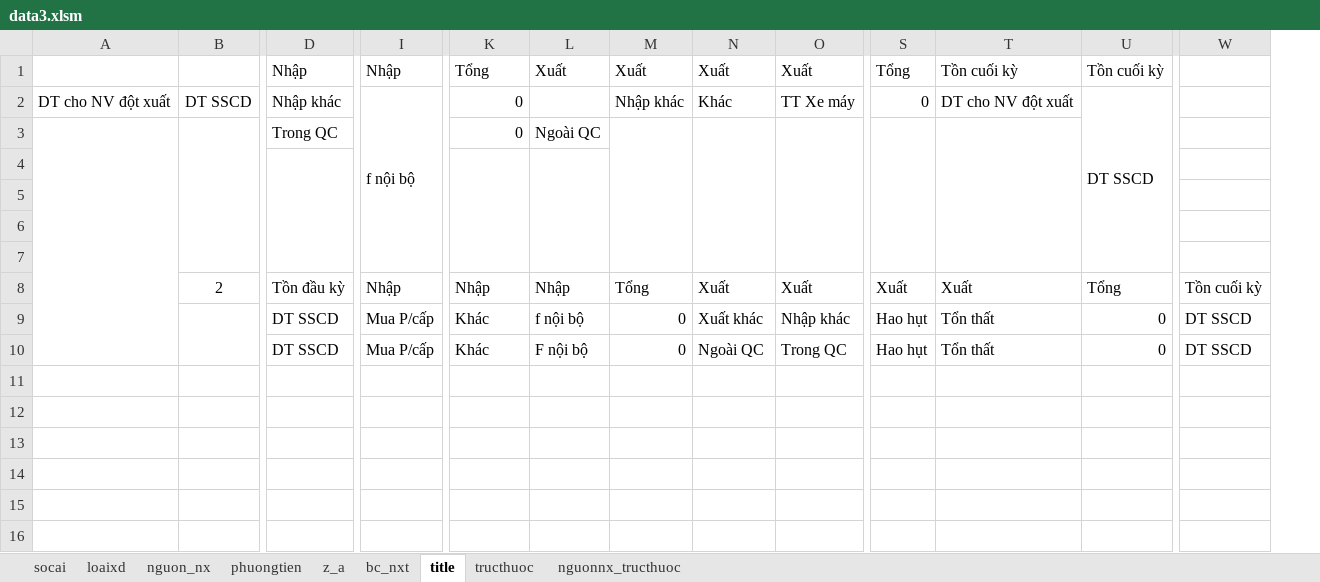
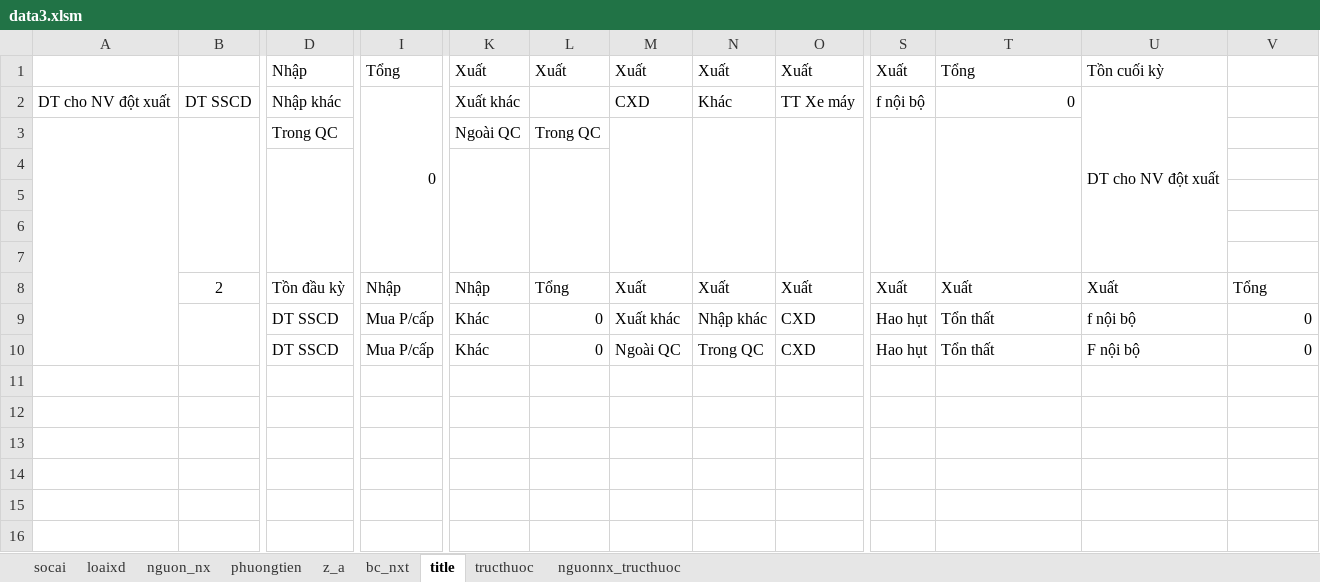
Before and after one commit to ste4-share/petroleum_management_app, an Excel workbook: data3.xlsm, sheet title, drawn as a sheet; only a part is shown, gaps mark what is left out; values as stored, in another font and other column widths than the file's, no borders; table styles not drawn; removed rows and columns are numbered as before the commit, all else as after; rows hold the shown columns only; the diff names each change by its address in the sheet, - before the commit and + after, or states it on an @@ line.

```diff
--- a/data3.xlsm (sheet title)
+++ b/data3.xlsm (sheet title)
+column U, rows 1-2: Tồn cuối kỳ | DT cho NV đột xuất; rows 8-10: Xuất | f nội bộ | F nội bộ
-column W, rows 8-10: Tồn cuối kỳ | DT SSCD | DT SSCD
-I1: Nhập
+I1: Tổng
-K1: Tổng
+K1: Xuất
-S1: Tổng
+S1: Xuất
-T1: Tồn cuối kỳ
+T1: Tổng
-V1: Tồn cuối kỳ
+V1: (empty)
-I2: f nội bộ
+I2: 0
-K2: 0
+K2: Xuất khác
-M2: Nhập khác
+M2: CXD
-S2: 0
+S2: f nội bộ
-T2: DT cho NV đột xuất
+T2: 0
-V2: DT SSCD
+V2: (empty)
-U2:U7 merged
-row 3:  |  | Trong QC |  | 0 | Ngoài QC
+row 3:  |  | Trong QC |  | Ngoài QC | Trong QC
-L8: Nhập
+L8: Tổng
-M8: Tổng
+M8: Xuất
-L9: f nội bộ
+L9: 0
-M9: 0
+M9: Xuất khác
-N9: Xuất khác
+N9: Nhập khác
-O9: Nhập khác
+O9: CXD
-L10: F nội bộ
+L10: 0
-M10: 0
+M10: Ngoài QC
-N10: Ngoài QC
+N10: Trong QC
-O10: Trong QC
+O10: CXD
```
Also changed, not shown: sheet bc_nxt, formulas that keep their value, hidden cells, 6 other files.
